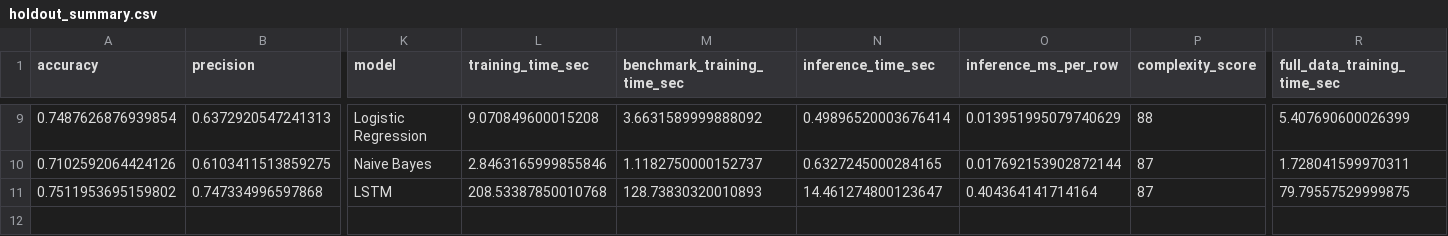
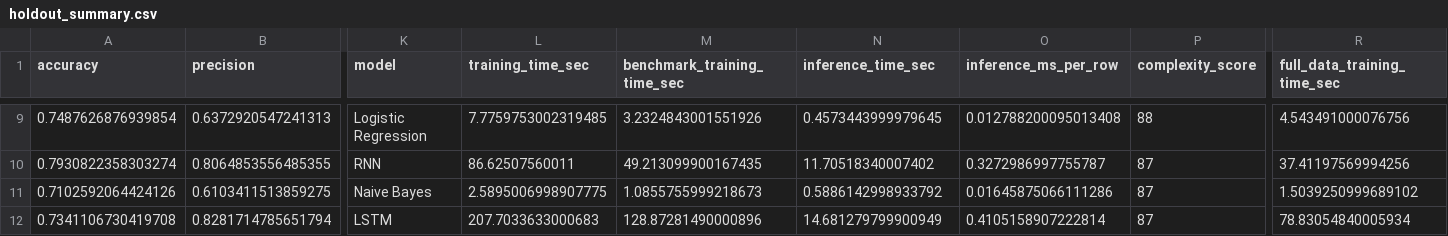
Before and after one commit to LOODA09/mlfinal, a CSV file: artifacts/reports/holdout_summary.csv, drawn as a sheet; only a part is shown, gaps mark what is left out; removed rows and columns are numbered as before the commit, all else as after; rows hold the shown columns only; the diff covers the shown part only; the diff names each change by its address in the sheet, - before the commit and + after, or states it on an @@ line.

Commit message:
add lightgbm benchmark and refresh live reports

```diff
--- a/artifacts/reports/holdout_summary.csv
+++ b/artifacts/reports/holdout_summary.csv
-L9 (training_time_sec): 9.070849600015208
+L9 (training_time_sec): 7.7759753002319485
-M9 (benchmark_training_time_sec): 3.6631589999888092
+M9 (benchmark_training_time_sec): 3.2324843001551926
-N9 (inference_time_sec): 0.49896520003676414
+N9 (inference_time_sec): 0.4573443999979645
-O9 (inference_ms_per_row): 0.013951995079740629
+O9 (inference_ms_per_row): 0.012788200095013408
-R9 (full_data_training_time_sec): 5.407690600026399
+R9 (full_data_training_time_sec): 4.543491000076756
+row 10: 0.7930822358303274 | 0.8064853556485355 | RNN | 86.62507560011 | 49.213099900167435 | 11.70518340007402 | 0.3272986997755787 | 87 | 37.41197569994256
-L11 (training_time_sec): 2.8463165999855846
+L11 (training_time_sec): 2.5895006998907775
-M11 (benchmark_training_time_sec): 1.1182750000152737
+M11 (benchmark_training_time_sec): 1.0855755999218673
-N11 (inference_time_sec): 0.6327245000284165
+N11 (inference_time_sec): 0.5886142998933792
-O11 (inference_ms_per_row): 0.017692153902872144
+O11 (inference_ms_per_row): 0.01645875066111286
-R11 (full_data_training_time_sec): 1.728041599970311
+R11 (full_data_training_time_sec): 1.5039250999689102
-row 11: 0.7511953695159802 | 0.747334996597868 | LSTM | 208.53387850010768 | 128.73830320010893 | 14.461274800123647 | 0.404364141714164 | 87 | 79.79557529999875
+row 12: 0.7341106730419708 | 0.8281714785651794 | LSTM | 207.7033633000683 | 128.87281490000896 | 14.681279799900949 | 0.4105158907222814 | 87 | 78.83054840005934
```
Also changed, not shown: 2 added rows, 2 removed rows and 25 edited cells elsewhere in this file, 7 other files.
